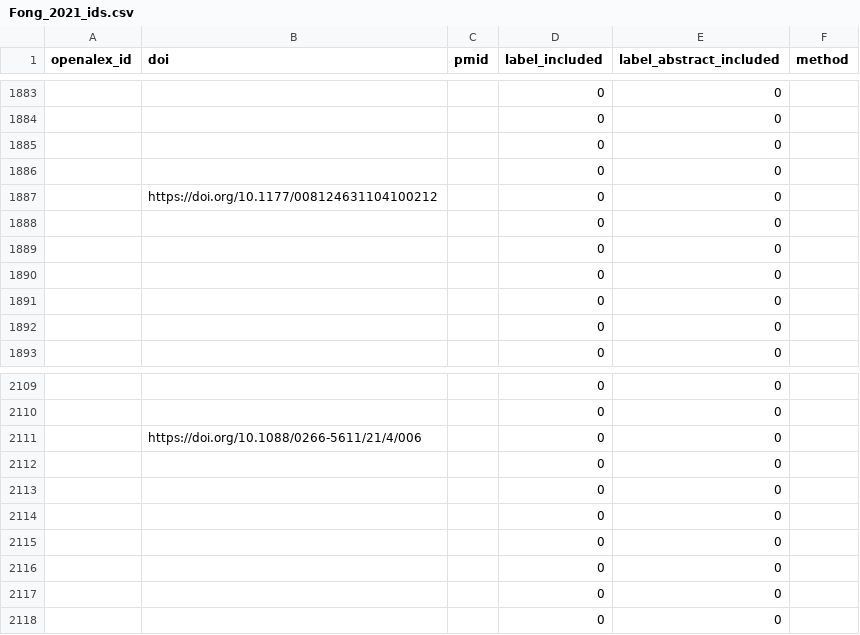
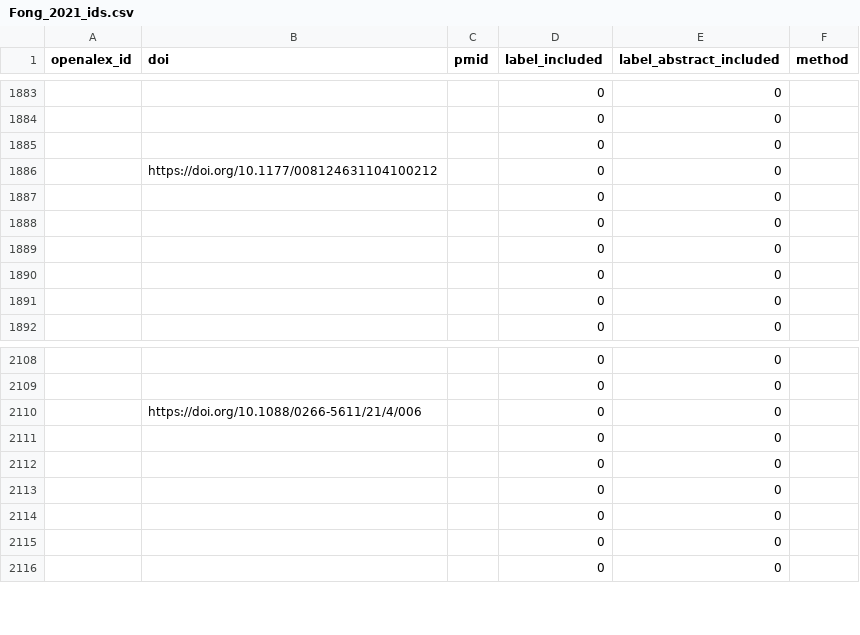
Before and after one commit to asreview/synergy-dataset, a CSV file: datasets/Fong_2021/Fong_2021_ids.csv, drawn as a sheet; only a part is shown, gaps mark what is left out; the diff names each change by its address in the sheet, - before the commit and + after, or states it on an @@ line.

```diff
--- a/datasets/Fong_2021/Fong_2021_ids.csv
+++ b/datasets/Fong_2021/Fong_2021_ids.csv
-row 1886:  |  |  | 0 | 0
-row 2112:  |  |  | 0 | 0
```
Also changed, not shown: 1 other file.
